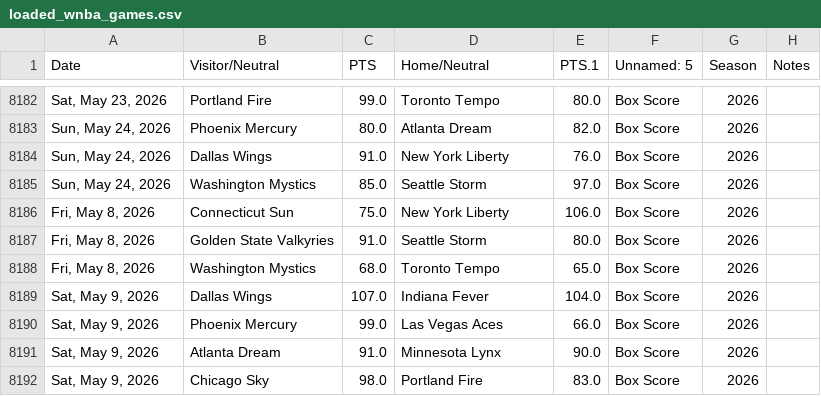
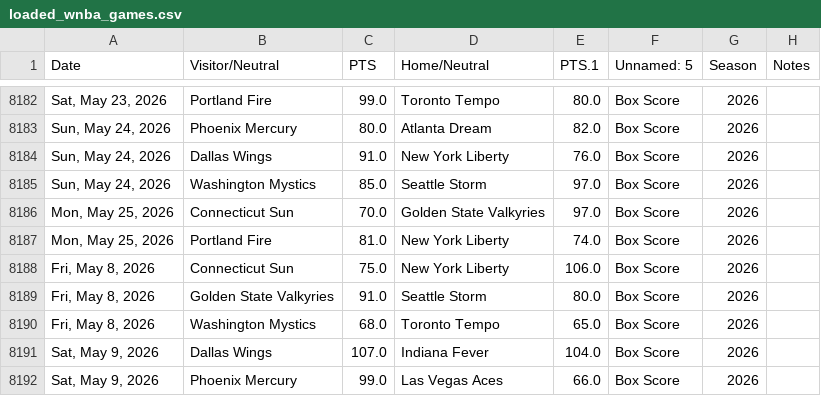
Before and after one commit to fakeronjan/lobo, a CSV file: loaded_wnba_games.csv, drawn as a sheet; only a part is shown, gaps mark what is left out; the shorter side is filled out with more unchanged rows; the diff names each change by its address in the sheet, - before the commit and + after, or states it on an @@ line.

```diff
--- a/loaded_wnba_games.csv
+++ b/loaded_wnba_games.csv
+row 8186: Mon, May 25, 2026 | Connecticut Sun | 70.0 | Golden State Valkyries | 97.0 | Box Score | 2026
+row 8187: Mon, May 25, 2026 | Portland Fire | 81.0 | New York Liberty | 74.0 | Box Score | 2026
```
Also changed, not shown: all_wnba_games.csv, 3 other files.
